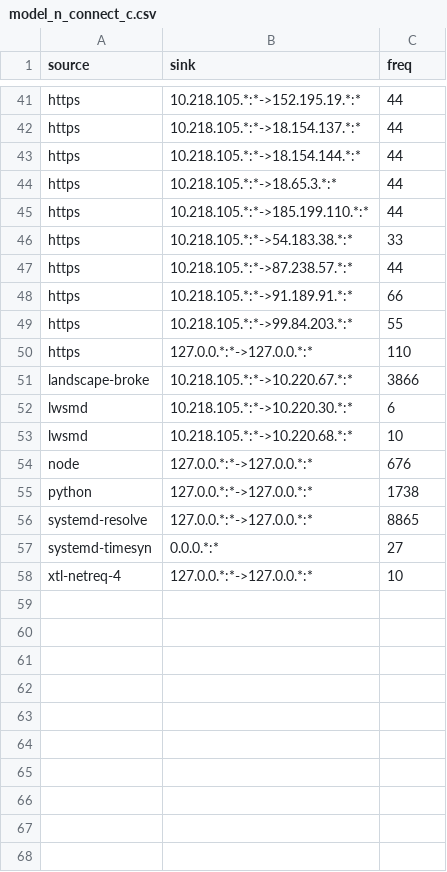
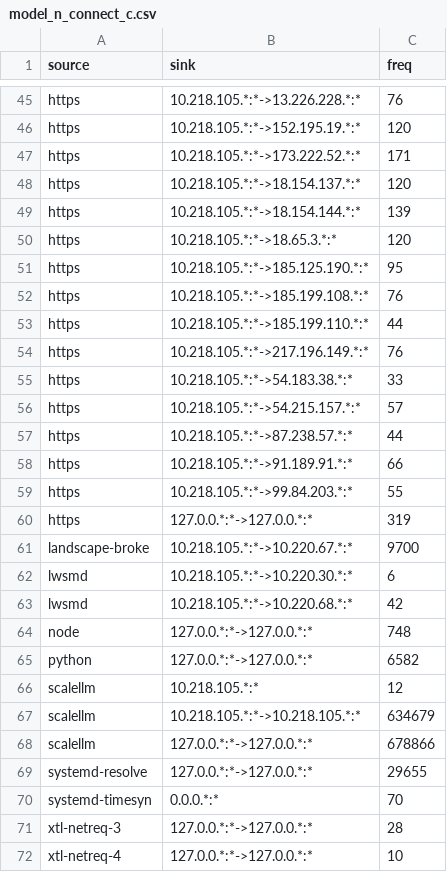
Before and after one commit to heisstorm/distdet, a CSV file: client/training/model_n_connect_c.csv, drawn as a sheet; only a part is shown, gaps mark what is left out; addresses are those after the commit; the diff covers the shown part only; the diff names each change by its address in the sheet, - before the commit and + after, or states it on an @@ line.

```diff
--- a/client/training/model_n_connect_c.csv
+++ b/client/training/model_n_connect_c.csv
+row 45: https | 10.218.105.*:*->13.226.228.*:* | 76
-C46 (freq): 44
+C46 (freq): 120
+row 47: https | 10.218.105.*:*->173.222.52.*:* | 171
-C48 (freq): 44
+C48 (freq): 120
-C49 (freq): 44
+C49 (freq): 139
-C50 (freq): 44
+C50 (freq): 120
+row 51: https | 10.218.105.*:*->185.125.190.*:* | 95
+row 52: https | 10.218.105.*:*->185.199.108.*:* | 76
+row 54: https | 10.218.105.*:*->217.196.149.*:* | 76
+row 56: https | 10.218.105.*:*->54.215.157.*:* | 57
-C60 (freq): 110
+C60 (freq): 319
-C61 (freq): 3866
+C61 (freq): 9700
-C63 (freq): 10
+C63 (freq): 42
-C64 (freq): 676
+C64 (freq): 748
-C65 (freq): 1738
+C65 (freq): 6582
+row 66: scalellm | 10.218.105.*:* | 12
+row 67: scalellm | 10.218.105.*:*->10.218.105.*:* | 634679
+row 68: scalellm | 127.0.0.*:*->127.0.0.*:* | 678866
-C69 (freq): 8865
+C69 (freq): 29655
-C70 (freq): 27
+C70 (freq): 70
+row 71: xtl-netreq-3 | 127.0.0.*:*->127.0.0.*:* | 28
```
Also changed, not shown: 4 added rows and 31 edited cells elsewhere in this file, 6 other files.
